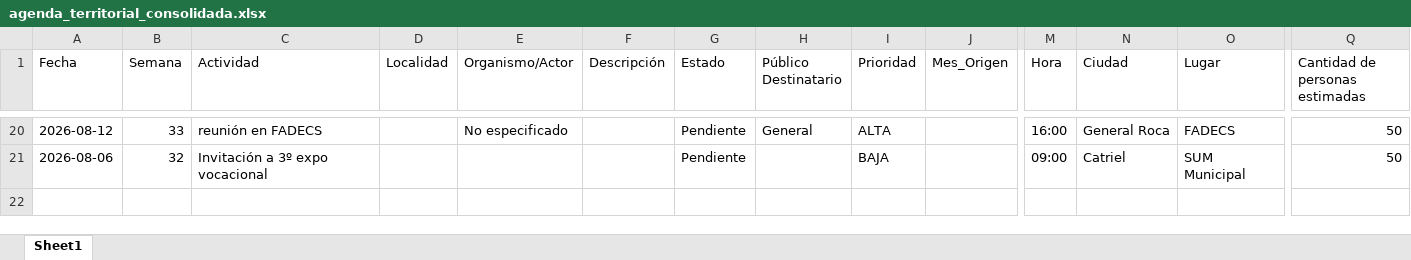
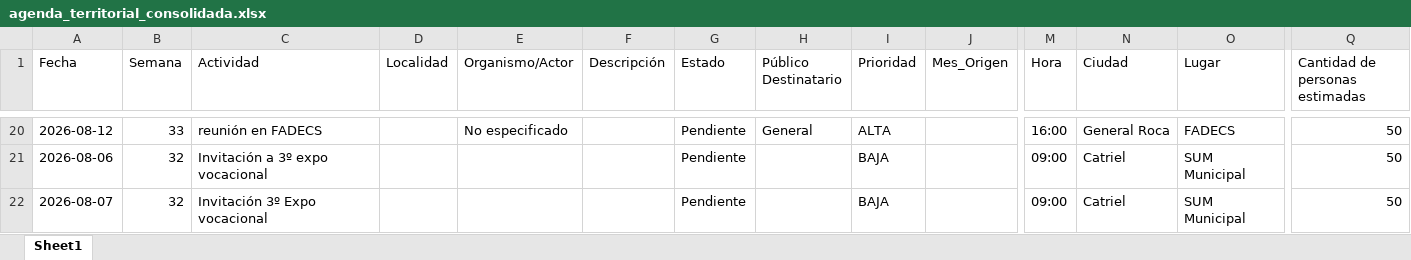
Before and after one commit to rocioneream-hub/agenda-territorial, an Excel workbook: agenda_territorial_consolidada.xlsx, sheet Sheet1, drawn as a sheet; only a part is shown, gaps mark what is left out; values as stored, in another font and other column widths than the file's, no borders; rows hold the shown columns only; the diff names each change by its address in the sheet, - before the commit and + after, or states it on an @@ line.

Commit message:
Añadir actividad: Invitación 3º Expo vocacional

```diff
--- a/agenda_territorial_consolidada.xlsx (sheet Sheet1)
+++ b/agenda_territorial_consolidada.xlsx (sheet Sheet1)
+row 22: 2026-08-07 | 32 | Invitación 3º Expo vocacional |  |  |  | Pendiente |  | BAJA |  | 09:00 | Catriel | SUM Municipal | 50
```
